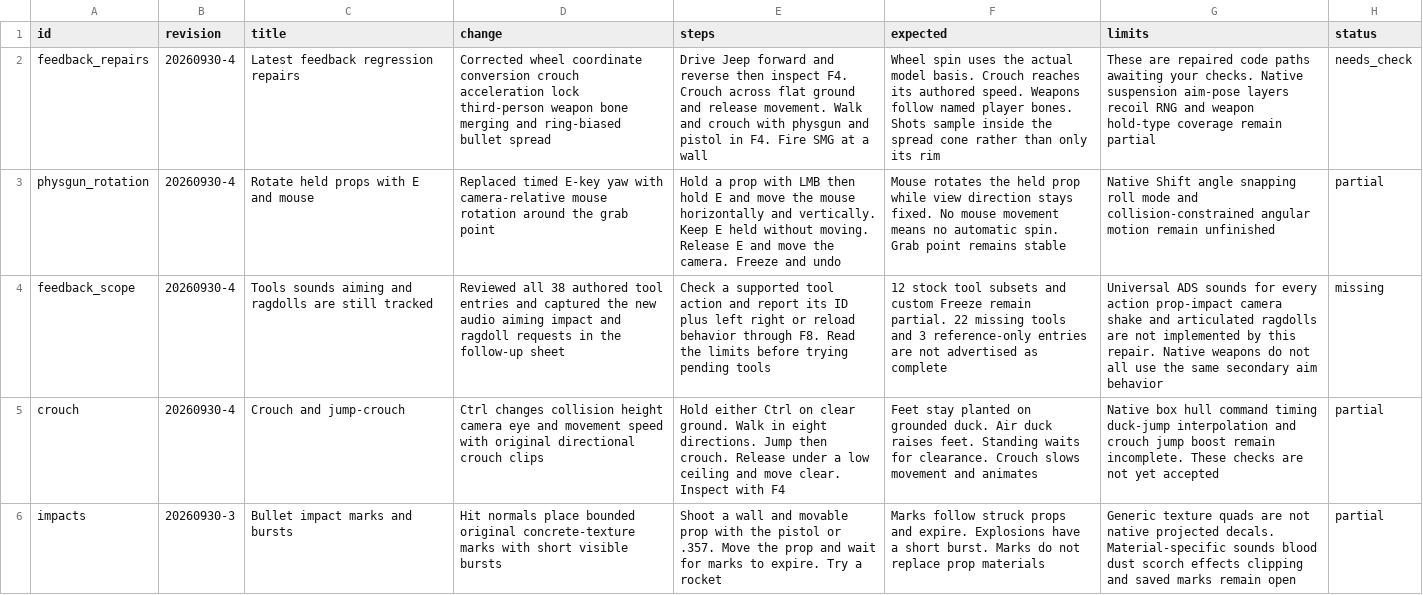
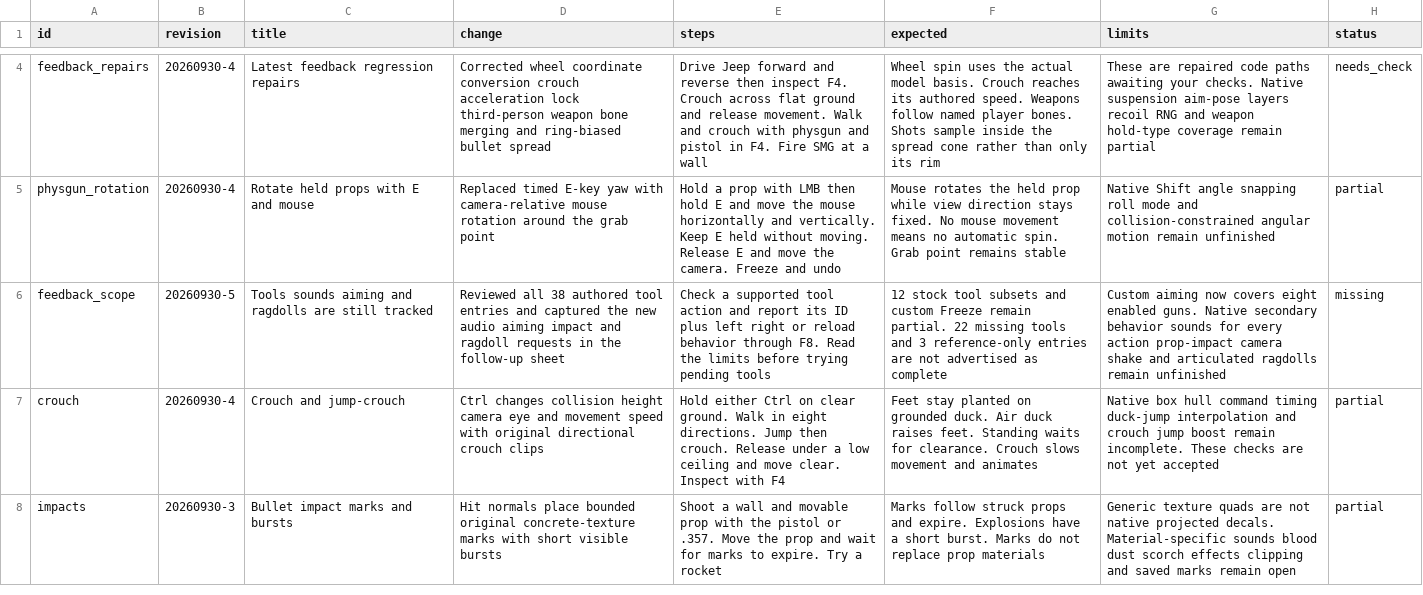
Before and after one commit to phoenixfire808/rust-sandbox, a CSV file: sheets/source_release_notes.csv, drawn as a sheet; only a part is shown, gaps mark what is left out; addresses are those after the commit; the diff covers the shown part only; the diff names each change by its address in the sheet, - before the commit and + after, or states it on an @@ line.

Commit message:
Integrate full feedback review with flight boost gun aiming and recoil

```diff
--- a/sheets/source_release_notes.csv
+++ b/sheets/source_release_notes.csv
-B6 (revision): 20260930-4
+B6 (revision): 20260930-5
-G6 (limits): Universal ADS sounds for every action prop-impact camera shake and articulated ragdolls are not implemented by this repair. Native weapons do not all use the same secondary aim behavior
+G6 (limits): Custom aiming now covers eight enabled guns. Native secondary behavior sounds for every action prop-impact camera shake and articulated ragdolls remain unfinished
```
Also changed, not shown: 2 added rows elsewhere in this file, sheets/feedback_followup.csv, sheets/parity_gaps.csv, 21 other files.
